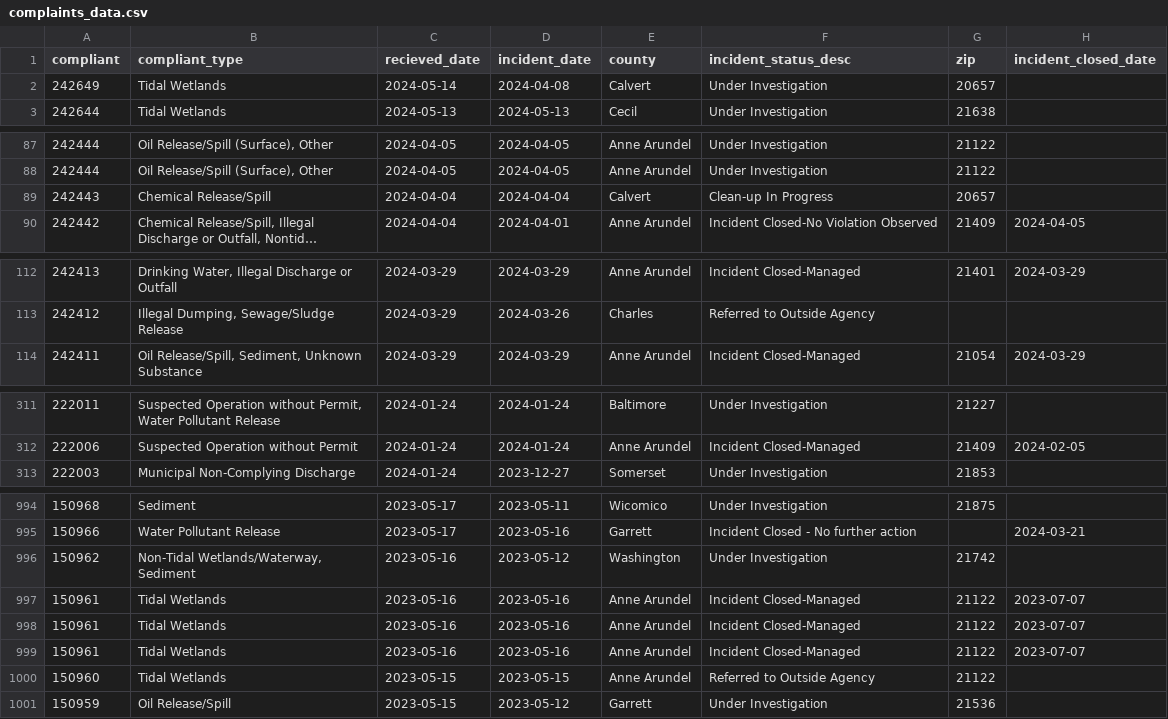
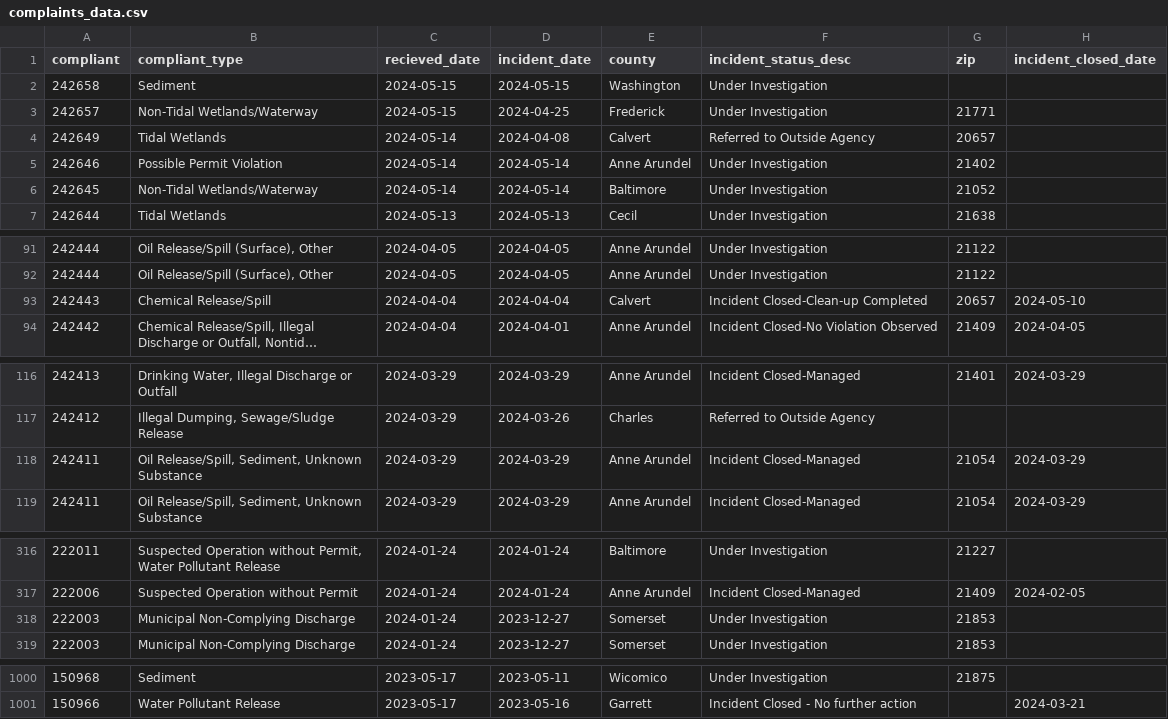
Before and after one commit to amandavhernan/enviro_complaints, a CSV file: complaints_data.csv, drawn as a sheet; only a part is shown, gaps mark what is left out; long unchanged cells end in …; removed rows and columns are numbered as before the commit, all else as after; the diff covers the shown part only; the diff names each change by its address in the sheet, - before the commit and + after, or states it on an @@ line.

Commit message:
new complaints found

```diff
--- a/complaints_data.csv
+++ b/complaints_data.csv
+row 2: 242658 | Sediment | 2024-05-15 | 2024-05-15 | Washington | Under Investigation
+row 3: 242657 | Non-Tidal Wetlands/Waterway | 2024-05-15 | 2024-04-25 | Frederick | Under Investigation | 21771
-F4 (incident_status_desc): Under Investigation
+F4 (incident_status_desc): Referred to Outside Agency
+row 5: 242646 | Possible Permit Violation | 2024-05-14 | 2024-05-14 | Anne Arundel | Under Investigation | 21402
+row 6: 242645 | Non-Tidal Wetlands/Waterway | 2024-05-14 | 2024-05-14 | Baltimore | Under Investigation | 21052
-F93 (incident_status_desc): Clean-up In Progress
+F93 (incident_status_desc): Incident Closed-Clean-up Completed
-H93 (incident_closed_date): (empty)
+H93 (incident_closed_date): 2024-05-10
+row 118: 242411 | Oil Release/Spill, Sediment, Unknown Substance | 2024-03-29 | 2024-03-29 | Anne Arundel | Incident Closed-Managed | 21054 | 2024-03-29
+row 318: 222003 | Municipal Non-Complying Discharge | 2024-01-24 | 2023-12-27 | Somerset | Under Investigation | 21853
-row 996: 150962 | Non-Tidal Wetlands/Waterway, Sediment | 2023-05-16 | 2023-05-12 | Washington | Under Investigation | 21742
-row 997: 150961 | Tidal Wetlands | 2023-05-16 | 2023-05-16 | Anne Arundel | Incident Closed-Managed | 21122 | 2023-07-07
-row 998: 150961 | Tidal Wetlands | 2023-05-16 | 2023-05-16 | Anne Arundel | Incident Closed-Managed | 21122 | 2023-07-07
-row 999: 150961 | Tidal Wetlands | 2023-05-16 | 2023-05-16 | Anne Arundel | Incident Closed-Managed | 21122 | 2023-07-07
-row 1000: 150960 | Tidal Wetlands | 2023-05-15 | 2023-05-15 | Anne Arundel | Referred to Outside Agency | 21122
-row 1001: 150959 | Oil Release/Spill | 2023-05-15 | 2023-05-12 | Garrett | Under Investigation | 21536
```
Also changed, not shown: 1 edited cell elsewhere in this file, 1 other file.
